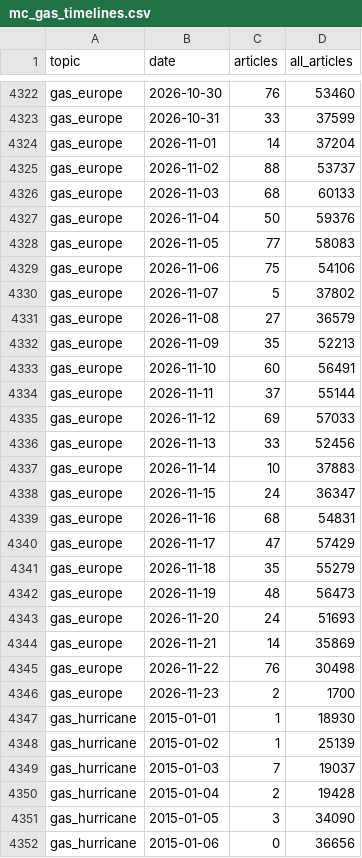
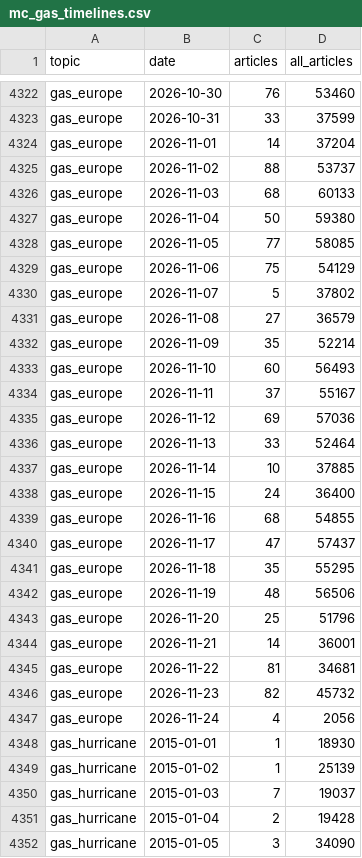
Before and after one commit to lukehamiltn/oil-tracker, a CSV file: news_data/mc_gas_timelines.csv, drawn as a sheet; only a part is shown, gaps mark what is left out; the shorter side is filled out with more unchanged rows; the diff covers the shown part only.

```diff
--- a/news_data/mc_gas_timelines.csv
+++ b/news_data/mc_gas_timelines.csv
@@ -4326,22 +4326,23 @@ gas_europe,2026-11-02,88,53737
 gas_europe,2026-11-03,68,60133
-gas_europe,2026-11-04,50,59376
-gas_europe,2026-11-05,77,58083
-gas_europe,2026-11-06,75,54106
+gas_europe,2026-11-04,50,59380
+gas_europe,2026-11-05,77,58085
+gas_europe,2026-11-06,75,54129
 gas_europe,2026-11-07,5,37802
 gas_europe,2026-11-08,27,36579
-gas_europe,2026-11-09,35,52213
-gas_europe,2026-11-10,60,56491
-gas_europe,2026-11-11,37,55144
-gas_europe,2026-11-12,69,57033
-gas_europe,2026-11-13,33,52456
-gas_europe,2026-11-14,10,37883
-gas_europe,2026-11-15,24,36347
-gas_europe,2026-11-16,68,54831
-gas_europe,2026-11-17,47,57429
-gas_europe,2026-11-18,35,55279
-gas_europe,2026-11-19,48,56473
-gas_europe,2026-11-20,24,51693
-gas_europe,2026-11-21,14,35869
-gas_europe,2026-11-22,76,30498
-gas_europe,2026-11-23,2,1700
+gas_europe,2026-11-09,35,52214
+gas_europe,2026-11-10,60,56493
+gas_europe,2026-11-11,37,55167
+gas_europe,2026-11-12,69,57036
+gas_europe,2026-11-13,33,52464
+gas_europe,2026-11-14,10,37885
+gas_europe,2026-11-15,24,36400
+gas_europe,2026-11-16,68,54855
+gas_europe,2026-11-17,47,57437
+gas_europe,2026-11-18,35,55295
+gas_europe,2026-11-19,48,56506
+gas_europe,2026-11-20,25,51796
+gas_europe,2026-11-21,14,36001
+gas_europe,2026-11-22,81,34681
+gas_europe,2026-11-23,82,45732
+gas_europe,2026-11-24,4,2056
 gas_hurricane,2015-01-01,1,18930
```
Also changed, not shown: 4 added rows and 78 edited cells elsewhere in this file, news_data/feeds/2026-11.csv, news_data/mc_gas_storylines.csv, 7 other files.
